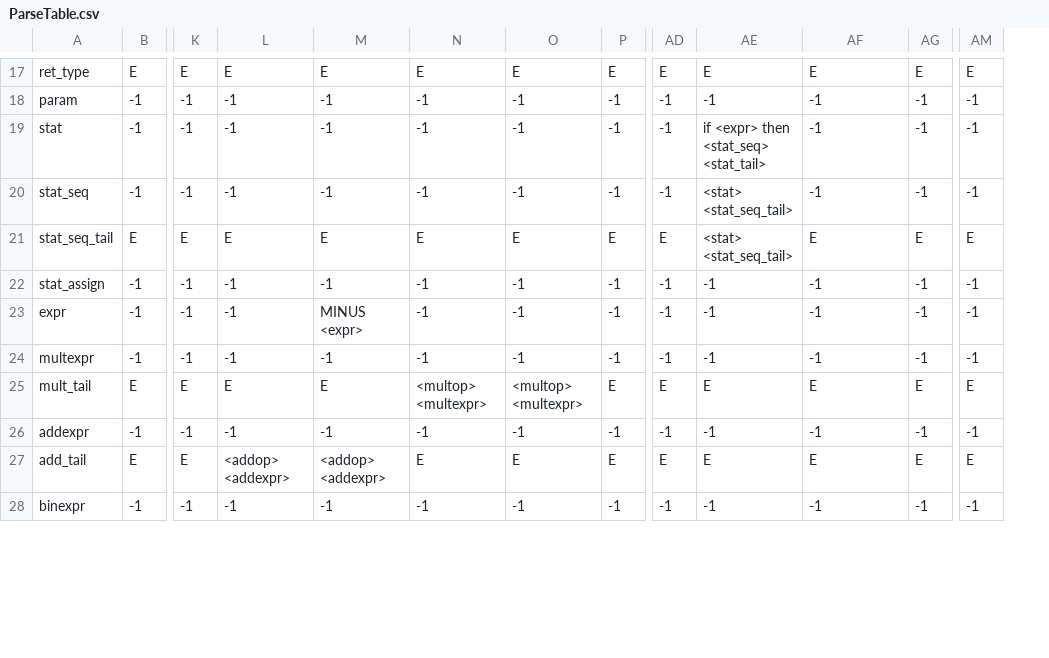
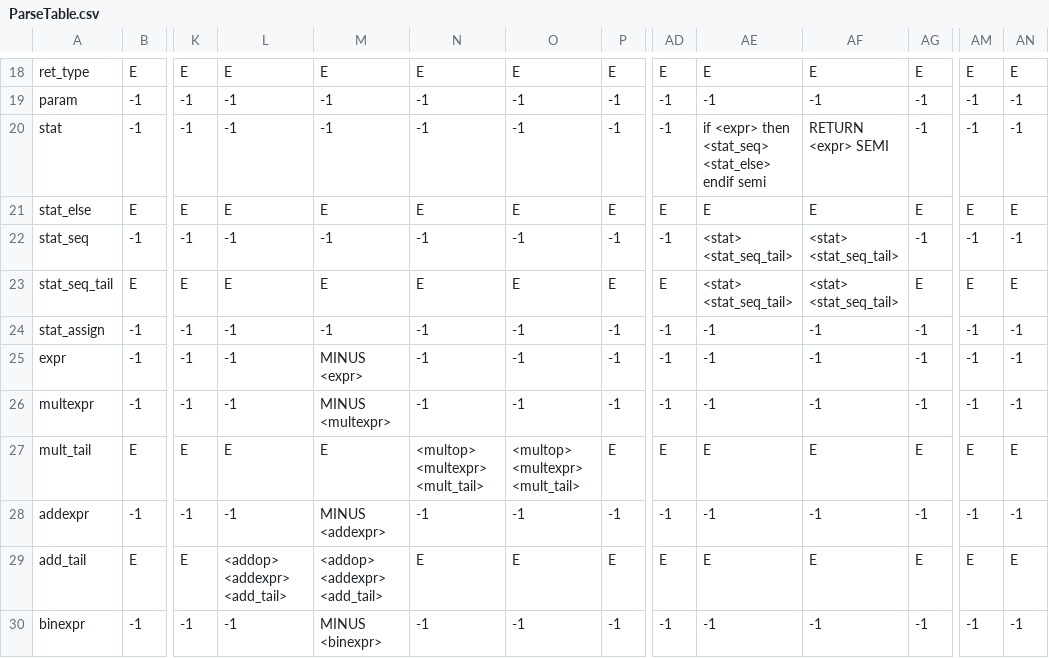
Before and after one commit to abettadapur/icompiler, a CSV file: ParseTable.csv, drawn as a sheet; only a part is shown, gaps mark what is left out; addresses are those after the commit; rows hold the shown columns only; the diff covers the shown part only; the diff names each change by its address in the sheet, - before the commit and + after, or states it on an @@ line.

Commit message:
Lots of fixes to parser table

```diff
--- a/ParseTable.csv
+++ b/ParseTable.csv
+column AN, rows 18-20: E | -1 | -1; rows 22-30: -1 | E | -1 | -1 | -1 | E | -1 | E | -1
-AE20: if <expr> then <stat_seq> <stat_tail>
+AE20: if <expr> then <stat_seq> <stat_else> endif semi
-AF20: -1
+AF20: RETURN <expr> SEMI
+row 21: stat_else | E | E | E | E | E | E | E | E | E | E | E | E | E
-AF22: -1
+AF22: <stat> <stat_seq_tail>
-AF23: E
+AF23: <stat> <stat_seq_tail>
-M26: -1
+M26: MINUS <multexpr>
-N27: <multop> <multexpr>
+N27: <multop> <multexpr> <mult_tail>
-O27: <multop> <multexpr>
+O27: <multop> <multexpr> <mult_tail>
-M28: -1
+M28: MINUS <addexpr>
-L29: <addop> <addexpr>
+L29: <addop> <addexpr> <add_tail>
-M29: <addop> <addexpr>
+M29: <addop> <addexpr> <add_tail>
-M30: -1
+M30: MINUS <binexpr>
```
Also changed, not shown: 2 added rows and 30 edited cells elsewhere in this file, ScannerTable.csv, 13 other files.
